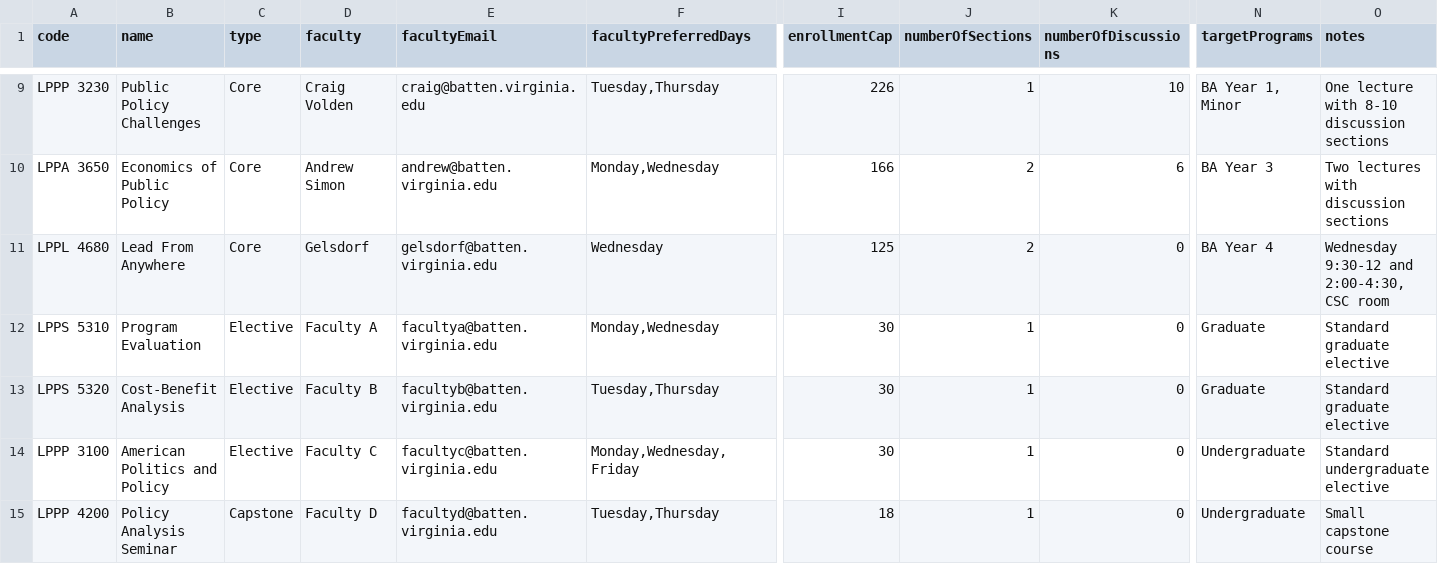
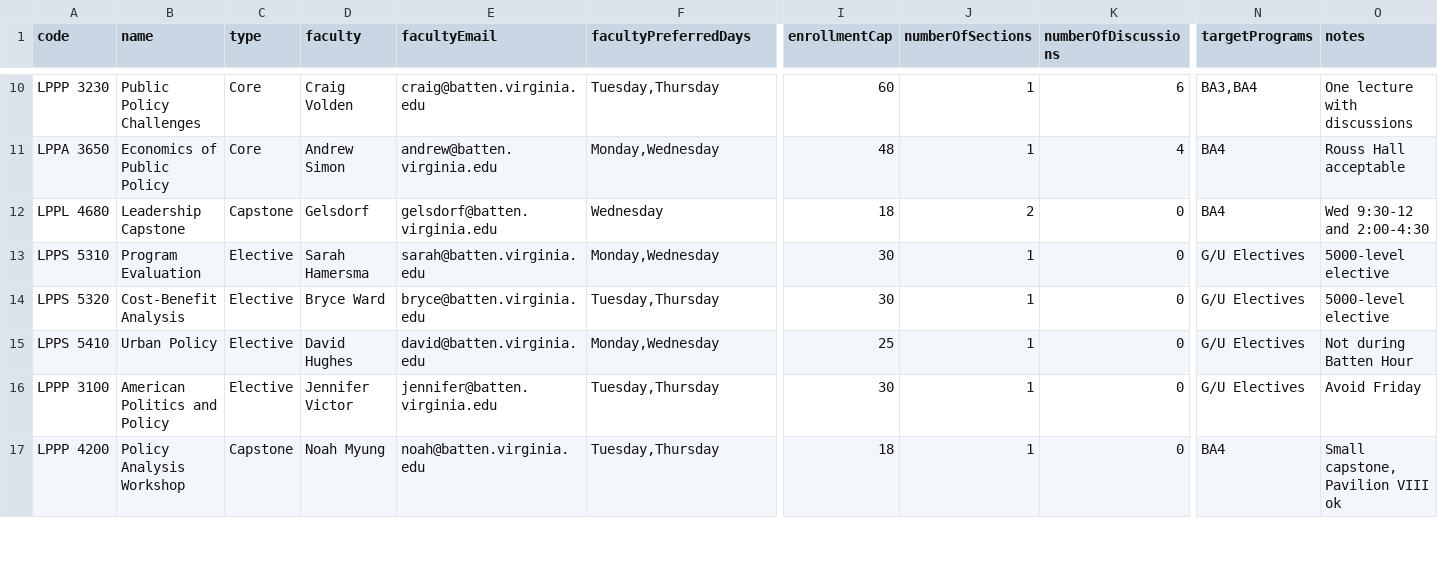
Before and after one commit to behartless67-a11y/uva-batten-course-scheduler, a CSV file: public/templates/course-faculty-template.csv, drawn as a sheet; only a part is shown, gaps mark what is left out; addresses are those after the commit; rows hold the shown columns only; the diff covers the shown part only; the diff names each change by its address in the sheet, - before the commit and + after, or states it on an @@ line.

```diff
--- a/public/templates/course-faculty-template.csv
+++ b/public/templates/course-faculty-template.csv
-I10 (enrollmentCap): 226
+I10 (enrollmentCap): 60
-K10 (numberOfDiscussions): 10
+K10 (numberOfDiscussions): 6
-N10 (targetPrograms): BA Year 1, Minor
+N10 (targetPrograms): BA3,BA4
-O10 (notes): One lecture with 8-10 discussion sections
+O10 (notes): One lecture with discussions
-I11 (enrollmentCap): 166
+I11 (enrollmentCap): 48
-J11 (numberOfSections): 2
+J11 (numberOfSections): 1
-K11 (numberOfDiscussions): 6
+K11 (numberOfDiscussions): 4
-N11 (targetPrograms): BA Year 3
+N11 (targetPrograms): BA4
-O11 (notes): Two lectures with discussion sections
+O11 (notes): Rouss Hall acceptable
-B12 (name): Lead From Anywhere
+B12 (name): Leadership Capstone
-C12 (type): Core
+C12 (type): Capstone
-I12 (enrollmentCap): 125
+I12 (enrollmentCap): 18
-N12 (targetPrograms): BA Year 4
+N12 (targetPrograms): BA4
-O12 (notes): Wednesday 9:30-12 and 2:00-4:30, CSC room
+O12 (notes): Wed 9:30-12 and 2:00-4:30
-D13 (faculty): Faculty A
+D13 (faculty): Sarah Hamersma
-E13 (facultyEmail): facultya@batten.virginia.edu
+E13 (facultyEmail): sarah@batten.virginia.edu
-N13:N14 (targetPrograms): Graduate
+N13:N14 (targetPrograms): G/U Electives
-O13:O14 (notes): Standard graduate elective
+O13:O14 (notes): 5000-level elective
-D14 (faculty): Faculty B
+D14 (faculty): Bryce Ward
-E14 (facultyEmail): facultyb@batten.virginia.edu
+E14 (facultyEmail): bryce@batten.virginia.edu
+row 15: LPPS 5410 | Urban Policy | Elective | David Hughes | david@batten.virginia.edu | Monday,Wednesday | 25 | 1 | 0 | G/U Electives | Not during Batten Hour
-D16 (faculty): Faculty C
+D16 (faculty): Jennifer Victor
-E16 (facultyEmail): facultyc@batten.virginia.edu
+E16 (facultyEmail): jennifer@batten.virginia.edu
-F16 (facultyPreferredDays): Monday,Wednesday,Friday
+F16 (facultyPreferredDays): Tuesday,Thursday
-N16 (targetPrograms): Undergraduate
+N16 (targetPrograms): G/U Electives
-O16 (notes): Standard undergraduate elective
+O16 (notes): Avoid Friday
-B17 (name): Policy Analysis Seminar
+B17 (name): Policy Analysis Workshop
-D17 (faculty): Faculty D
+D17 (faculty): Noah Myung
-E17 (facultyEmail): facultyd@batten.virginia.edu
+E17 (facultyEmail): noah@batten.virginia.edu
-N17 (targetPrograms): Undergraduate
+N17 (targetPrograms): BA4
-O17 (notes): Small capstone course
+O17 (notes): Small capstone, Pavilion VIII ok
```
Also changed, not shown: 6 added rows and 39 edited cells elsewhere in this file, public/templates/course-template.csv, public/templates/faculty-template.csv.
